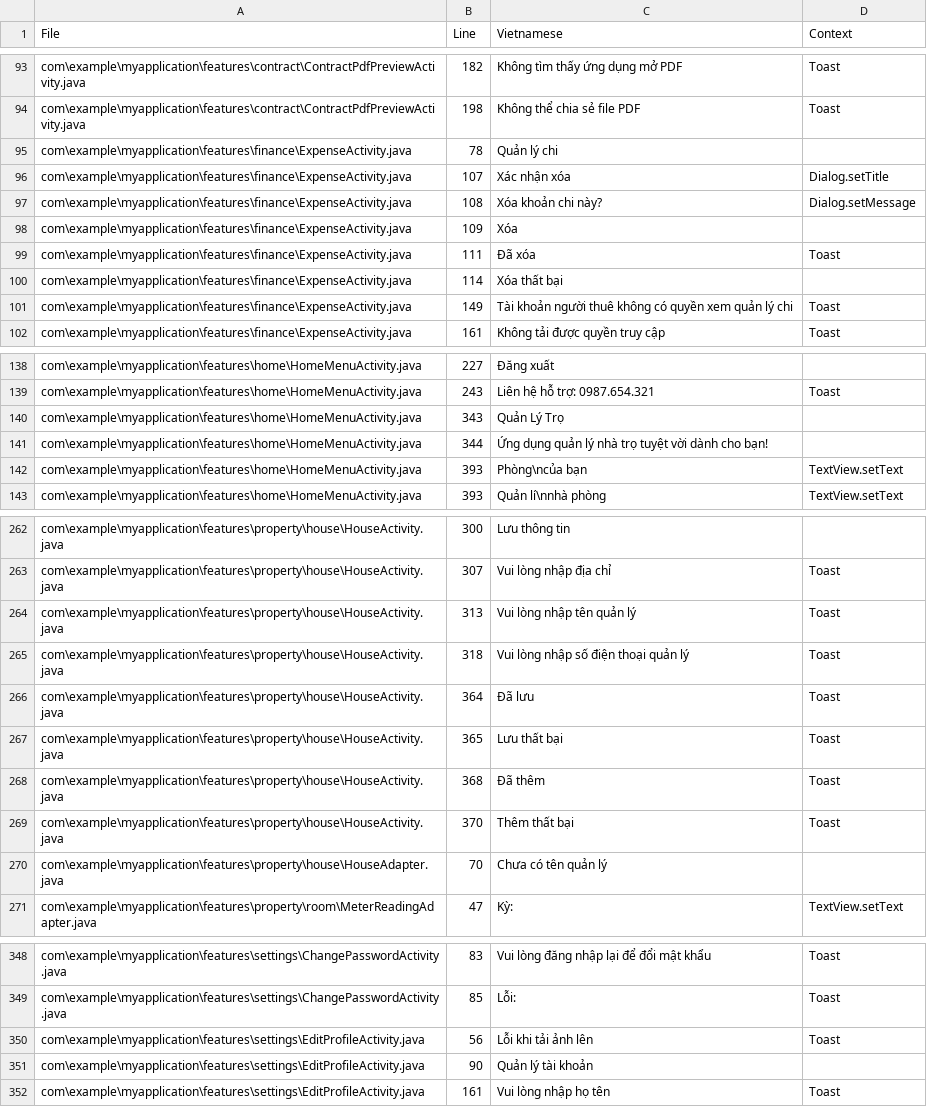
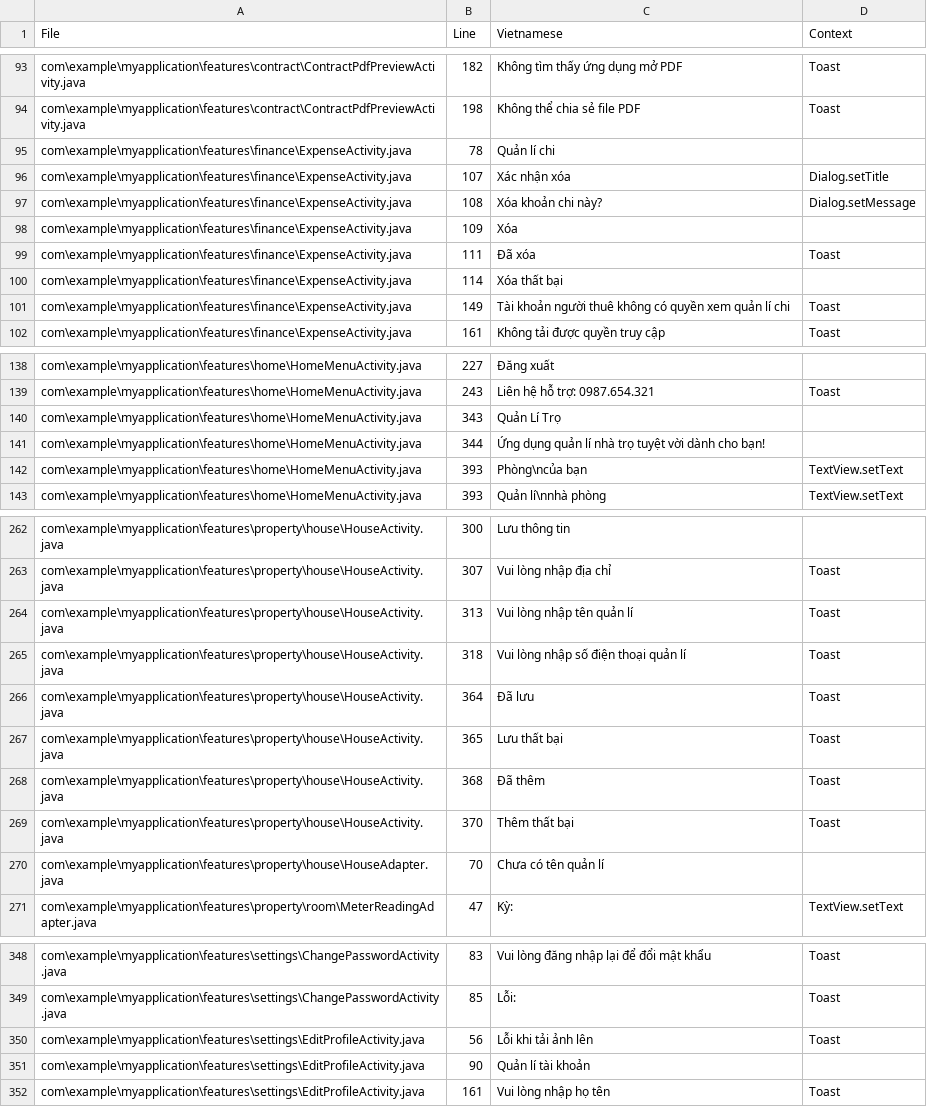
Before and after one commit to letrongbao/MOPR, a CSV file: vietnamese_extract.csv, drawn as a sheet; only a part is shown, gaps mark what is left out; the diff covers the shown part only.

```diff
--- a/vietnamese_extract.csv
+++ b/vietnamese_extract.csv
@@ -94,3 +94,3 @@
 "com\example\myapplication\features\contract\ContractPdfPreviewActivity.java","198","Không thể chia sẻ file PDF","Toast"
-"com\example\myapplication\features\finance\ExpenseActivity.java","78","Quản lý chi",""
+"com\example\myapplication\features\finance\ExpenseActivity.java","78","Quản lí chi",""
 "com\example\myapplication\features\finance\ExpenseActivity.java","107","Xác nhận xóa","Dialog.setTitle"
@@ -100,3 +100,3 @@
 "com\example\myapplication\features\finance\ExpenseActivity.java","114","Xóa thất bại",""
-"com\example\myapplication\features\finance\ExpenseActivity.java","149","Tài khoản người thuê không có quyền xem quản lý chi","Toast"
+"com\example\myapplication\features\finance\ExpenseActivity.java","149","Tài khoản người thuê không có quyền xem quản lí chi","Toast"
 "com\example\myapplication\features\finance\ExpenseActivity.java","161","Không tải được quyền truy cập","Toast"
@@ -139,4 +139,4 @@
 "com\example\myapplication\features\home\HomeMenuActivity.java","243","Liên hệ hỗ trợ: 0987.654.321","Toast"
-"com\example\myapplication\features\home\HomeMenuActivity.java","343","Quản Lý Trọ",""
-"com\example\myapplication\features\home\HomeMenuActivity.java","344","Ứng dụng quản lý nhà trọ tuyệt vời dành cho bạn!",""
+"com\example\myapplication\features\home\HomeMenuActivity.java","343","Quản Lí Trọ",""
+"com\example\myapplication\features\home\HomeMenuActivity.java","344","Ứng dụng quản lí nhà trọ tuyệt vời dành cho bạn!",""
 "com\example\myapplication\features\home\HomeMenuActivity.java","393","Phòng\ncủa bạn","TextView.setText"
@@ -263,4 +263,4 @@
 "com\example\myapplication\features\property\house\HouseActivity.java","307","Vui lòng nhập địa chỉ","Toast"
-"com\example\myapplication\features\property\house\HouseActivity.java","313","Vui lòng nhập tên quản lý","Toast"
-"com\example\myapplication\features\property\house\HouseActivity.java","318","Vui lòng nhập số điện thoại quản lý","Toast"
+"com\example\myapplication\features\property\house\HouseActivity.java","313","Vui lòng nhập tên quản lí","Toast"
+"com\example\myapplication\features\property\house\HouseActivity.java","318","Vui lòng nhập số điện thoại quản lí","Toast"
 "com\example\myapplication\features\property\house\HouseActivity.java","364","Đã lưu","Toast"
@@ -269,3 +269,3 @@
 "com\example\myapplication\features\property\house\HouseActivity.java","370","Thêm thất bại","Toast"
-"com\example\myapplication\features\property\house\HouseAdapter.java","70","Chưa có tên quản lý",""
+"com\example\myapplication\features\property\house\HouseAdapter.java","70","Chưa có tên quản lí",""
 "com\example\myapplication\features\property\room\MeterReadingAdapter.java","47","Kỳ: ","TextView.setText"
@@ -350,3 +350,3 @@
 "com\example\myapplication\features\settings\EditProfileActivity.java","56","Lỗi khi tải ảnh lên","Toast"
-"com\example\myapplication\features\settings\EditProfileActivity.java","90","Quản lý tài khoản",""
+"com\example\myapplication\features\settings\EditProfileActivity.java","90","Quản lí tài khoản",""
 "com\example\myapplication\features\settings\EditProfileActivity.java","161","Vui lòng nhập họ tên","Toast"
```
Also changed, not shown: 1 edited cell elsewhere in this file, 25 other files.
